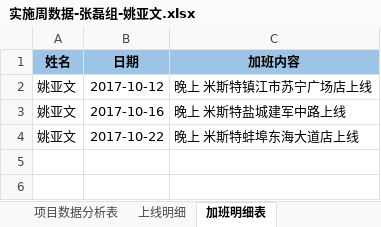
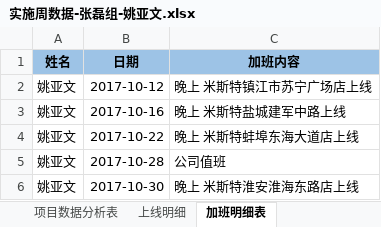
Before and after one commit to lx90735/zhangleizu, an Excel workbook: 实施周数据-张磊组/10月/44周/实施周数据-张磊组-姚亚文.xlsx, sheet 加班明细表, drawn as a sheet; values as stored, in another font and other column widths than the file's, no borders; the diff names each change by its address in the sheet, - before the commit and + after, or states it on an @@ line.

Commit message:
YAO

```diff
--- a/实施周数据-张磊组/10月/44周/实施周数据-张磊组-姚亚文.xlsx (sheet 加班明细表)
+++ b/实施周数据-张磊组/10月/44周/实施周数据-张磊组-姚亚文.xlsx (sheet 加班明细表)
+row 5: 姚亚文 | 2017-10-28 | 公司值班
+row 6: 姚亚文 | 2017-10-30 | 晚上 米斯特淮安淮海东路店上线
```
